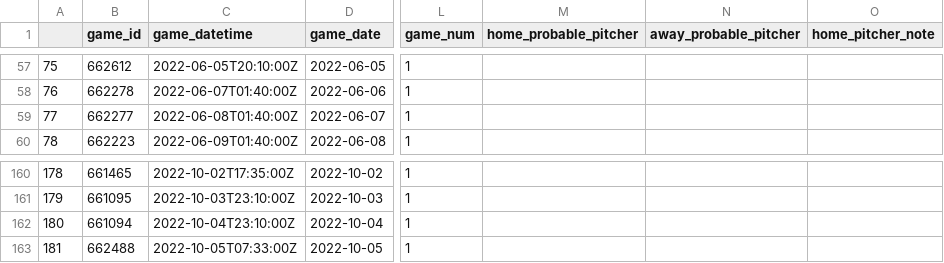
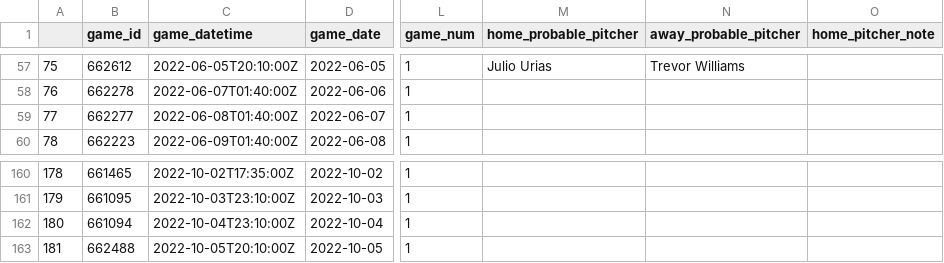
Before and after one commit to ctmurphey/baseball, a CSV file: mets-season-series/mets_2022.csv, drawn as a sheet; only a part is shown, gaps mark what is left out; the diff covers the shown part only; the diff names each change by its address in the sheet, - before the commit and + after, or states it on an @@ line.

```diff
--- a/mets-season-series/mets_2022.csv
+++ b/mets-season-series/mets_2022.csv
-M57 (home_probable_pitcher): (empty)
+M57 (home_probable_pitcher): Julio Urias
-N57 (away_probable_pitcher): (empty)
+N57 (away_probable_pitcher): Trevor Williams
-C163 (game_datetime): 2022-10-05T07:33:00Z
+C163 (game_datetime): 2022-10-05T20:10:00Z
```
Also changed, not shown: 45 edited cells elsewhere in this file.
